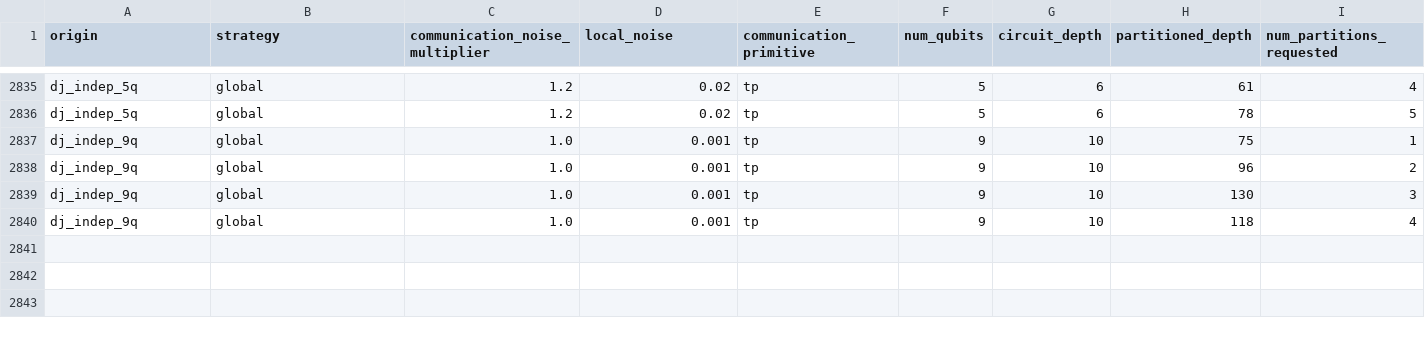
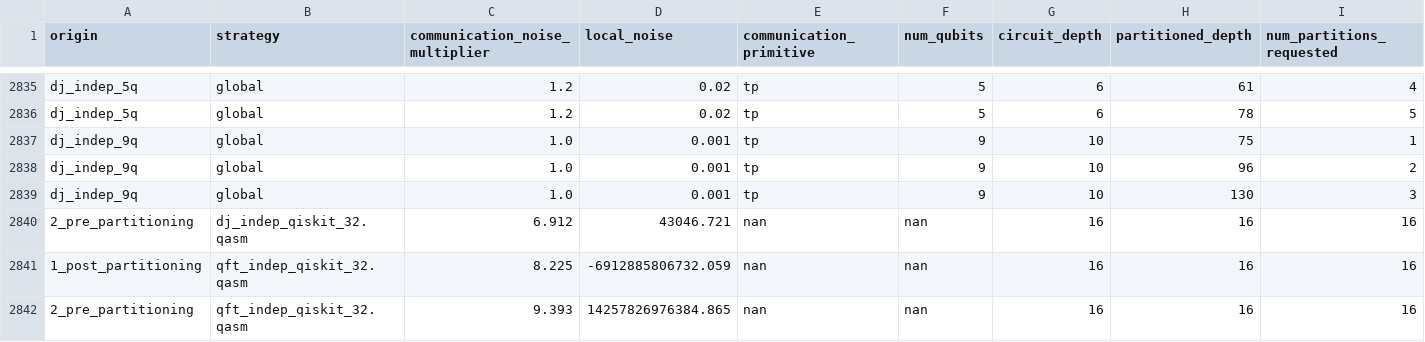
Before and after one commit to grageragarces/ZNE-DQC, a CSV file: results.csv, drawn as a sheet; only a part is shown, gaps mark what is left out; removed rows and columns are numbered as before the commit, all else as after; rows hold the shown columns only; the diff names each change by its address in the sheet, - before the commit and + after, or states it on an @@ line.

```diff
--- a/results.csv
+++ b/results.csv
-row 2840: dj_indep_9q | global | 1.0 | 0.001 | tp | 9 | 10 | 118 | 4
+row 2840: 2_pre_partitioning | dj_indep_qiskit_32.qasm | 6.912 | 43046.721 | nan | nan | 16 | 16 | 16
+row 2841: 1_post_partitioning | qft_indep_qiskit_32.qasm | 8.225 | -6912885806732.059 | nan | nan | 16 | 16 | 16
+row 2842: 2_pre_partitioning | qft_indep_qiskit_32.qasm | 9.393 | 14257826976384.865 | nan | nan | 16 | 16 | 16
```
Also changed, not shown: 1 other file.
